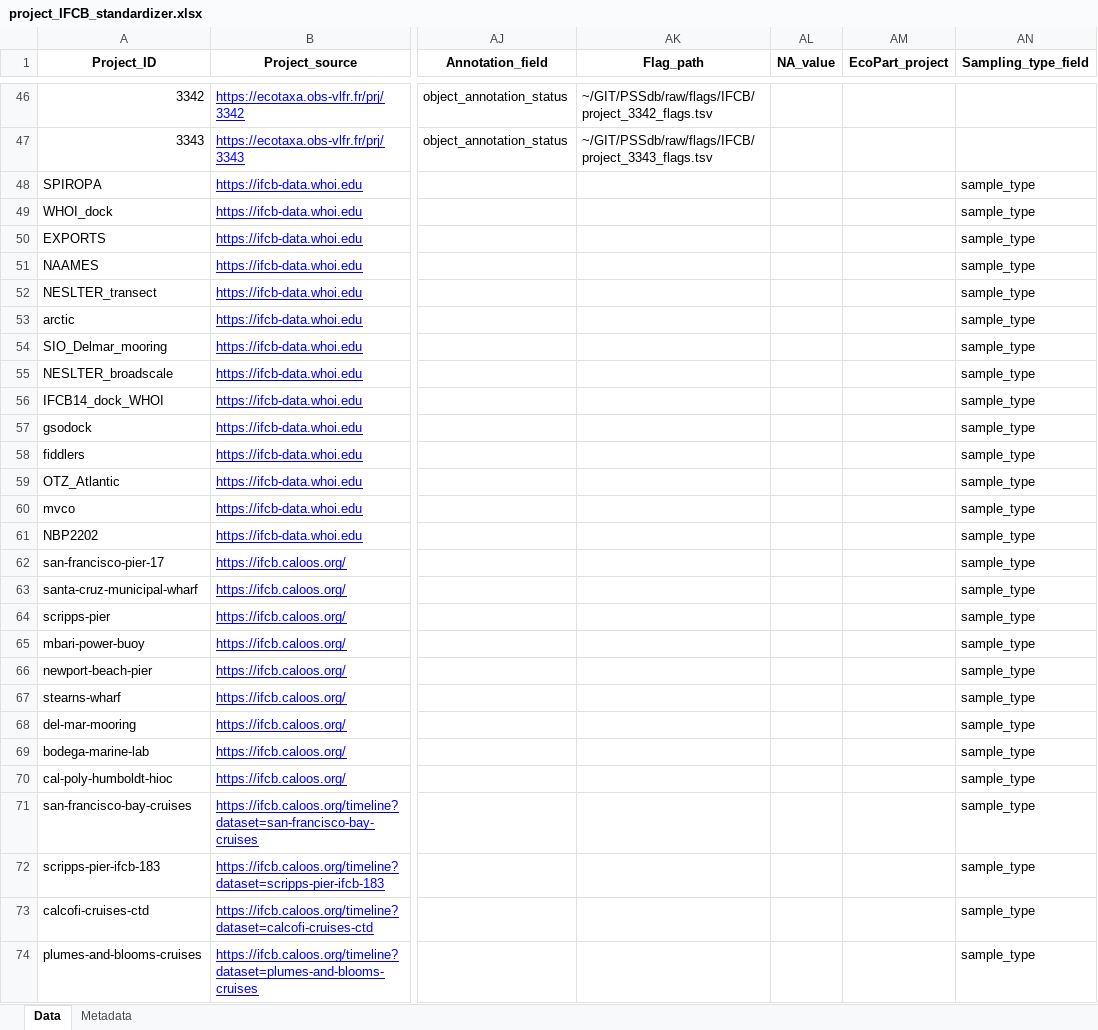
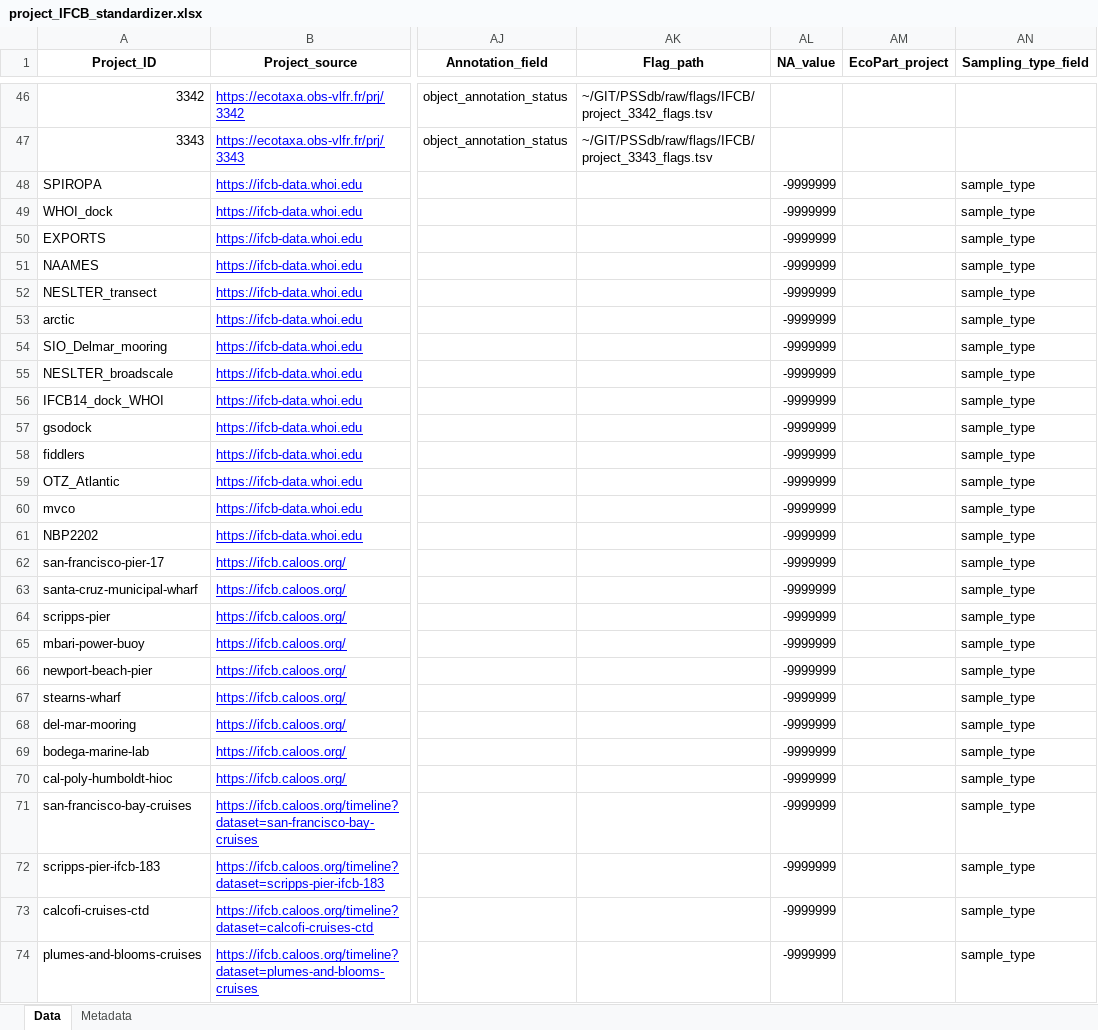
Before and after one commit to jessluo/PSSdb, an Excel workbook: raw/project_IFCB_standardizer.xlsx, sheet Data, drawn as a sheet; only a part is shown, gaps mark what is left out; values as stored, in another font and other column widths than the file's, no borders; the diff covers the shown part only; the diff names each change by its address in the sheet, - before the commit and + after, or states it on an @@ line.

Commit message:
Updating spreadsheets with NA values id

```diff
--- a/raw/project_IFCB_standardizer.xlsx (sheet Data)
+++ b/raw/project_IFCB_standardizer.xlsx (sheet Data)
-AL48:AL74 (NA_value): (empty)
+AL48:AL74 (NA_value): -9999999
```
Also changed, not shown: 8 edited cells elsewhere in this sheet.
